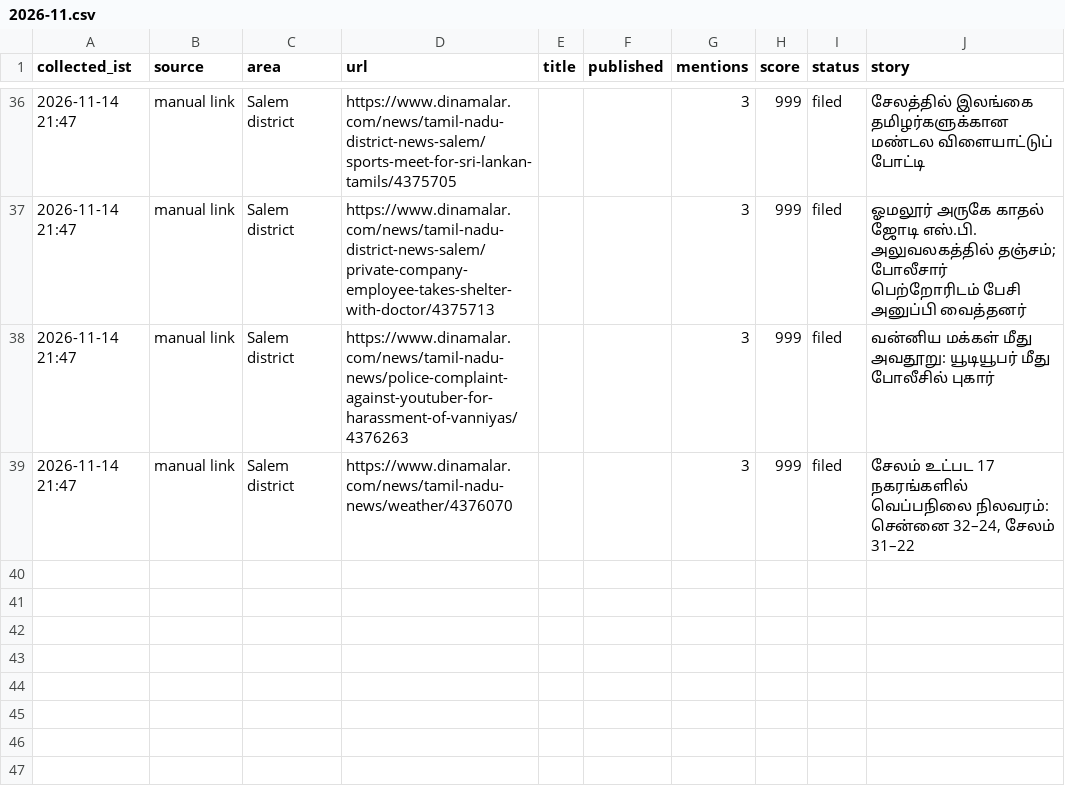
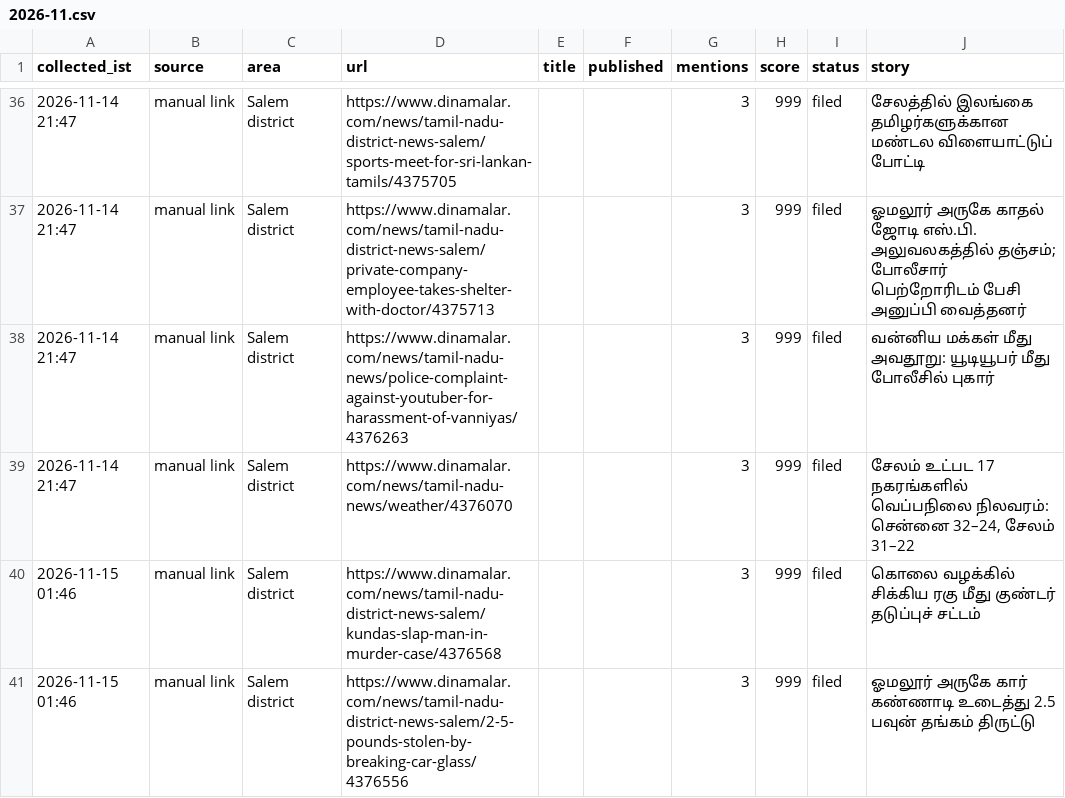
Before and after one commit to news360-tn/salem360-autopost, a CSV file: research_free/archive/2026-11.csv, drawn as a sheet; only a part is shown, gaps mark what is left out.

```diff
--- a/research_free/archive/2026-11.csv
+++ b/research_free/archive/2026-11.csv
@@ -39 +39,3 @@ collected_ist,source,area,url,title,published,mentions,score,status,story
 2026-11-14 21:47,manual link,Salem district,https://www.dinamalar.com/news/tamil-nadu-news/weather/4376070,,,3,999,filed,"சேலம் உட்பட 17 நகரங்களில் வெப்பநிலை நிலவரம்: சென்னை 32–24, சேலம் 31–22"
+2026-11-15 01:46,manual link,Salem district,https://www.dinamalar.com/news/tamil-nadu-district-news-salem/kundas-slap-man-in-murder-case/4376568,,,3,999,filed,கொலை வழக்கில் சிக்கிய ரகு மீது குண்டர் தடுப்புச் சட்டம்
+2026-11-15 01:46,manual link,Salem district,https://www.dinamalar.com/news/tamil-nadu-district-news-salem/2-5-pounds-stolen-by-breaking-car-glass/4376556,,,3,999,filed,ஓமலூர் அருகே கார் கண்ணாடி உடைத்து 2.5 பவுன் தங்கம் திருட்டு
```
Also changed, not shown: 6 other files.
